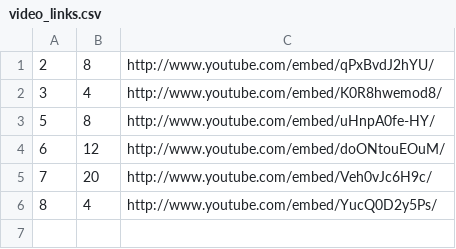
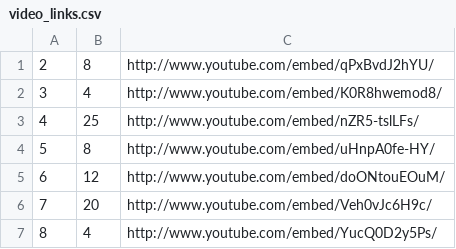
Before and after one commit to ja-roque/modulos-liderazgo-api, a CSV file: liderazgo_api/liderazgo_api/presentations/video_links.csv, drawn as a sheet.

Commit message:
Added 1 video to module 4, slide 25.

```diff
--- a/liderazgo_api/liderazgo_api/presentations/video_links.csv
+++ b/liderazgo_api/liderazgo_api/presentations/video_links.csv
@@ -2,2 +2,3 @@
 3,4,http://www.youtube.com/embed/K0R8hwemod8/
+4,25,http://www.youtube.com/embed/nZR5-tslLFs/
 5,8,http://www.youtube.com/embed/uHnpA0fe-HY/
```
